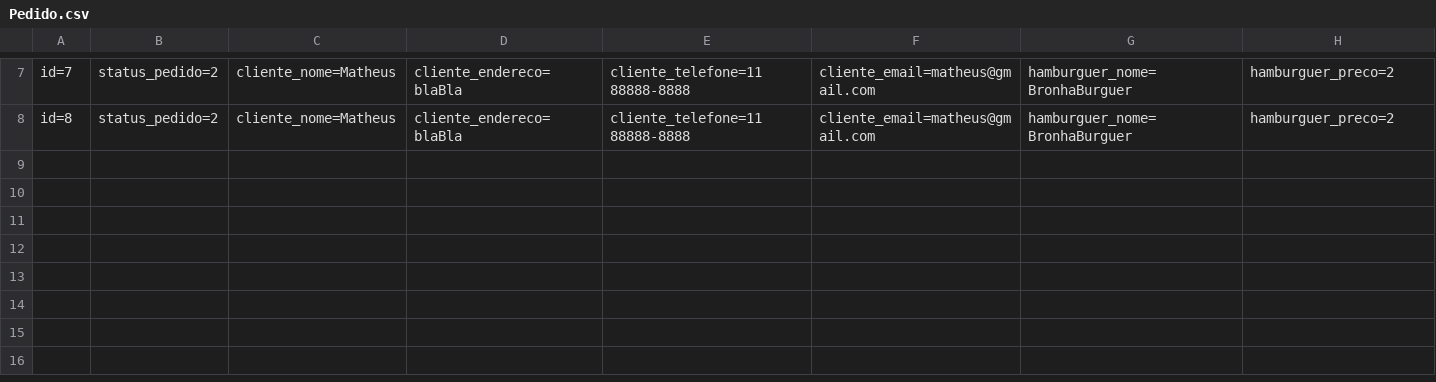
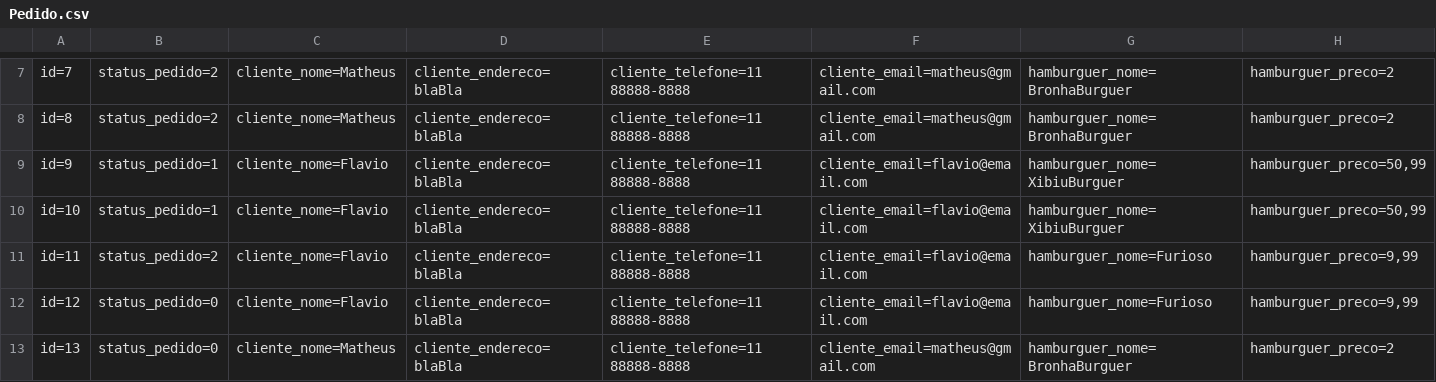
Before and after one commit to flavio-pires/MVC, a CSV file: McBonaldsMVC/Database/Pedido.csv, drawn as a sheet; only a part is shown, gaps mark what is left out; rows hold the shown columns only; the diff names each change by its address in the sheet, - before the commit and + after, or states it on an @@ line.

```diff
--- a/McBonaldsMVC/Database/Pedido.csv
+++ b/McBonaldsMVC/Database/Pedido.csv
+row 9: id=9 | status_pedido=1 | cliente_nome=Flavio | cliente_endereco=blaBla | cliente_telefone=11 88888-8888 | cliente_email=flavio@email.com | hamburguer_nome=XibiuBurguer | hamburguer_preco=50,99
+row 10: id=10 | status_pedido=1 | cliente_nome=Flavio | cliente_endereco=blaBla | cliente_telefone=11 88888-8888 | cliente_email=flavio@email.com | hamburguer_nome=XibiuBurguer | hamburguer_preco=50,99
+row 11: id=11 | status_pedido=2 | cliente_nome=Flavio | cliente_endereco=blaBla | cliente_telefone=11 88888-8888 | cliente_email=flavio@email.com | hamburguer_nome=Furioso | hamburguer_preco=9,99
+row 12: id=12 | status_pedido=0 | cliente_nome=Flavio | cliente_endereco=blaBla | cliente_telefone=11 88888-8888 | cliente_email=flavio@email.com | hamburguer_nome=Furioso | hamburguer_preco=9,99
+row 13: id=13 | status_pedido=0 | cliente_nome=Matheus | cliente_endereco=blaBla | cliente_telefone=11 88888-8888 | cliente_email=matheus@gmail.com | hamburguer_nome=BronhaBurguer | hamburguer_preco=2
```
Also changed, not shown: McBonaldsMVC/Database/Cliente.csv, 56 other files.
